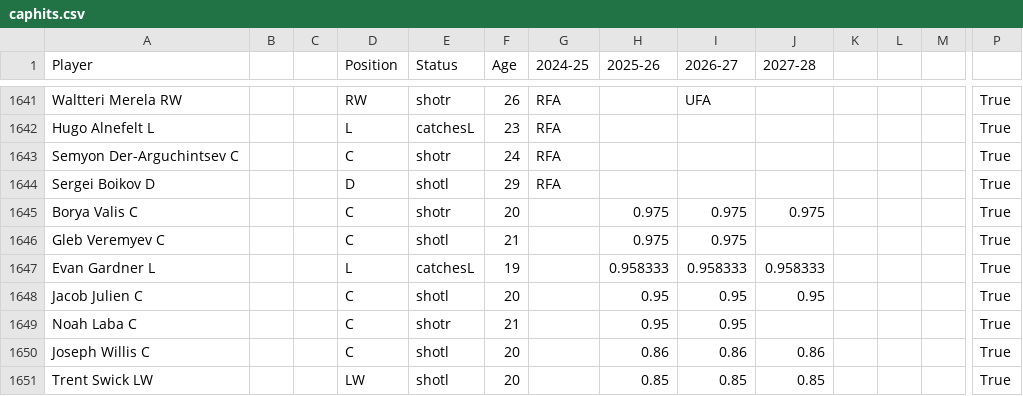
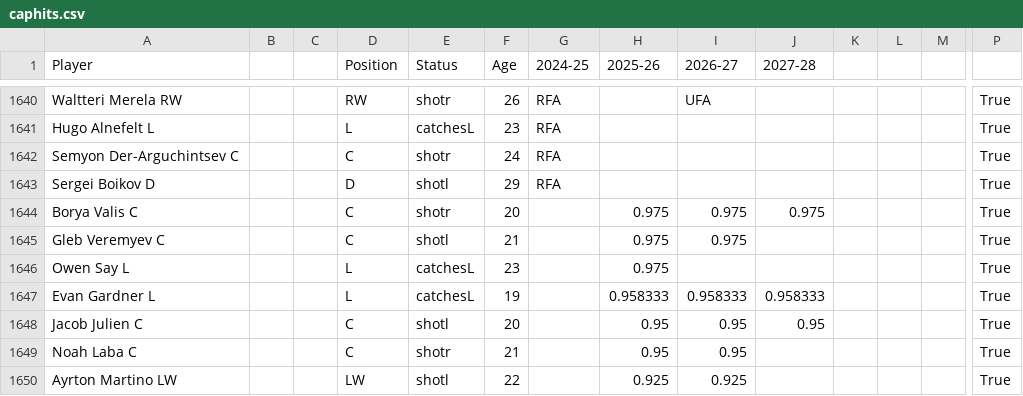
Before and after one commit to kww271/qBneK36JpdQetizHcQM7DMrCSz, a CSV file: caphits.csv, drawn as a sheet; only a part is shown, gaps mark what is left out; the shorter side is filled out with more unchanged rows; rows hold the shown columns only; the diff covers the shown part only; the diff names each change by its address in the sheet, - before the commit and + after, or states it on an @@ line.

Commit message:
Updated March 24, 2025 at 20:55

```diff
--- a/caphits.csv
+++ b/caphits.csv
+row 1646: Owen Say L |  |  | L | catchesL | 23 |  | 0.975 |  |  |  |  |  | True
+row 1650: Ayrton Martino LW |  |  | LW | shotl | 22 |  | 0.925 | 0.925 |  |  |  |  | True
```
Also changed, not shown: 3 added rows, 1 removed row and 15 edited cells elsewhere in this file.
